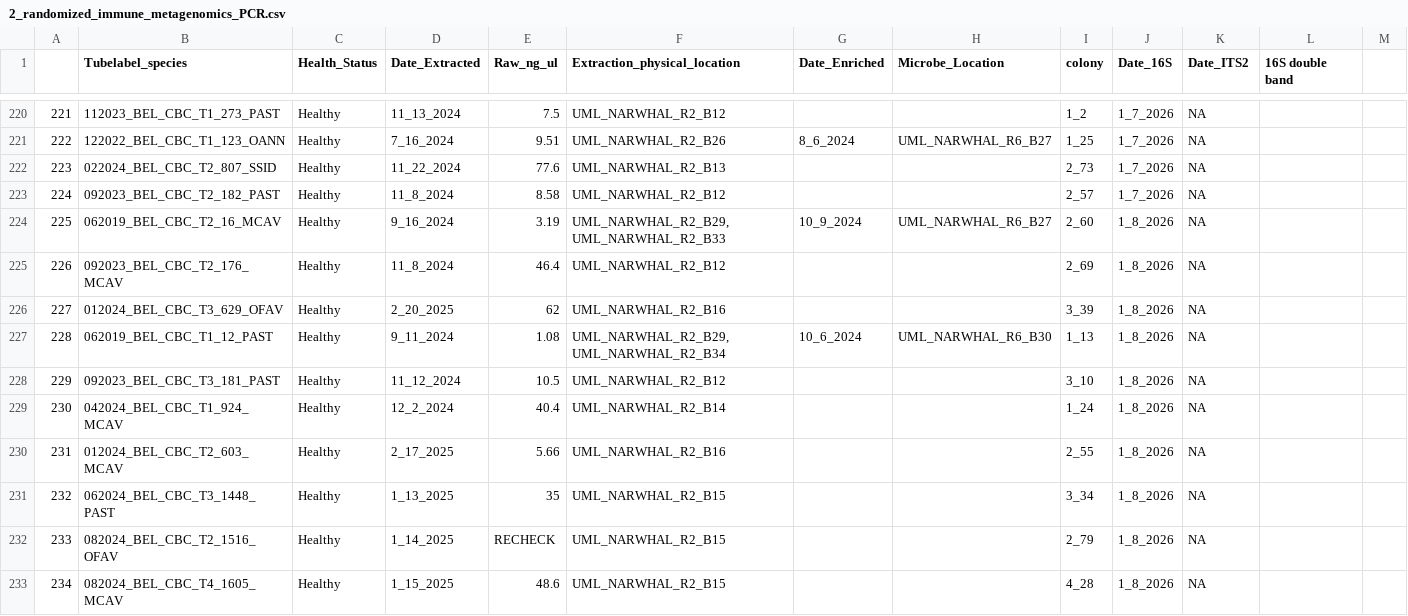
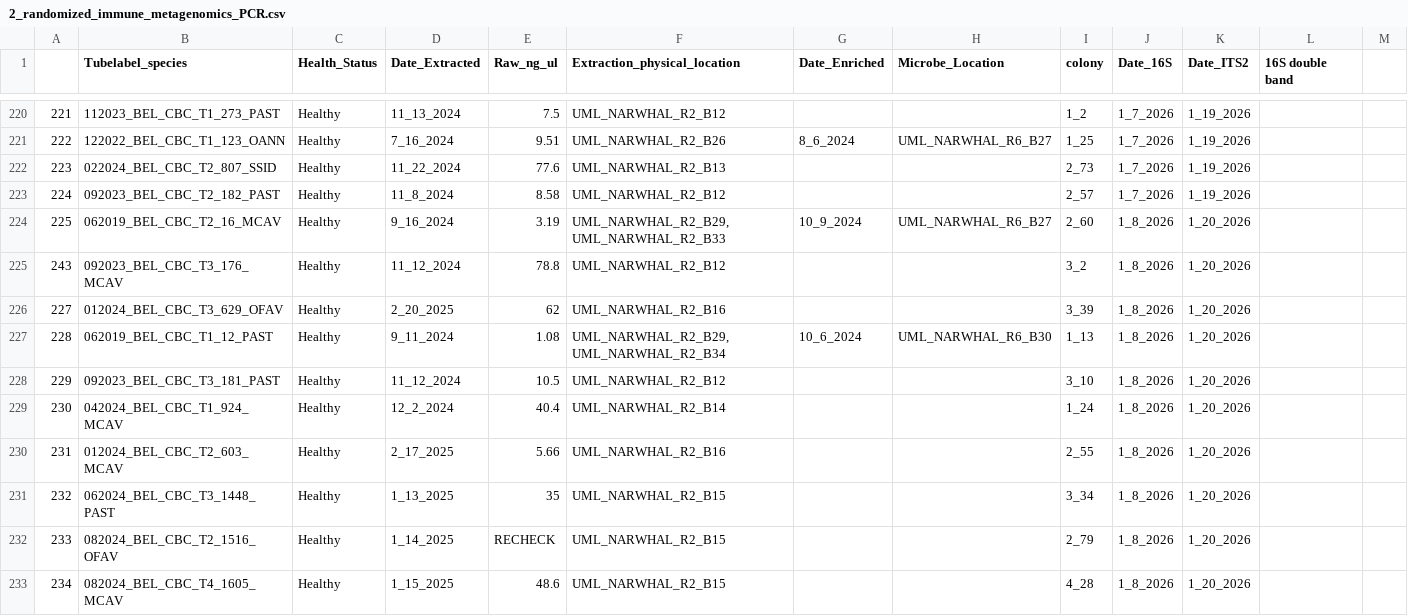
Before and after one commit to cdesouza02/PAN_BDT, a CSV file: NSF_Rapid/CBC_PCR_Plan/2_randomized_immune_metagenomics_PCR.csv, drawn as a sheet; only a part is shown, gaps mark what is left out; the diff covers the shown part only.

```diff
--- a/NSF_Rapid/CBC_PCR_Plan/2_randomized_immune_metagenomics_PCR.csv
+++ b/NSF_Rapid/CBC_PCR_Plan/2_randomized_immune_metagenomics_PCR.csv
@@ -220,14 +220,14 @@
-221,112023_BEL_CBC_T1_273_PAST,Healthy,11_13_2024,7.5,UML_NARWHAL_R2_B12,,,1_2,1_7_2026,NA,,
-222,122022_BEL_CBC_T1_123_OANN,Healthy,7_16_2024,9.51,UML_NARWHAL_R2_B26,8_6_2024,UML_NARWHAL_R6_B27,1_25,1_7_2026,NA,,
-223,022024_BEL_CBC_T2_807_SSID,Healthy,11_22_2024,77.6,UML_NARWHAL_R2_B13,,,2_73,1_7_2026,NA,,
-224,092023_BEL_CBC_T2_182_PAST,Healthy,11_8_2024,8.58,UML_NARWHAL_R2_B12,,,2_57,1_7_2026,NA,,
-225,062019_BEL_CBC_T2_16_MCAV,Healthy,9_16_2024,3.19,"UML_NARWHAL_R2_B29, UML_NARWHAL_R2_B33",10_9_2024,UML_NARWHAL_R6_B27,2_60,1_8_2026,NA,,
-226,092023_BEL_CBC_T2_176_MCAV,Healthy,11_8_2024,46.4,UML_NARWHAL_R2_B12,,,2_69,1_8_2026,NA,,
-227,012024_BEL_CBC_T3_629_OFAV,Healthy,2_20_2025,62,UML_NARWHAL_R2_B16,,,3_39,1_8_2026,NA,,
-228,062019_BEL_CBC_T1_12_PAST,Healthy,9_11_2024,1.08,"UML_NARWHAL_R2_B29, UML_NARWHAL_R2_B34",10_6_2024,UML_NARWHAL_R6_B30,1_13,1_8_2026,NA,,
-229,092023_BEL_CBC_T3_181_PAST,Healthy,11_12_2024,10.5,UML_NARWHAL_R2_B12,,,3_10,1_8_2026,NA,,
-230,042024_BEL_CBC_T1_924_MCAV,Healthy,12_2_2024,40.4,UML_NARWHAL_R2_B14,,,1_24,1_8_2026,NA,,
-231,012024_BEL_CBC_T2_603_MCAV,Healthy,2_17_2025,5.66,UML_NARWHAL_R2_B16,,,2_55,1_8_2026,NA,,
-232,062024_BEL_CBC_T3_1448_PAST,Healthy,1_13_2025,35,UML_NARWHAL_R2_B15,,,3_34,1_8_2026,NA,,
-233,082024_BEL_CBC_T2_1516_OFAV,Healthy,1_14_2025,RECHECK,UML_NARWHAL_R2_B15,,,2_79,1_8_2026,NA,,
-234,082024_BEL_CBC_T4_1605_MCAV,Healthy,1_15_2025,48.6,UML_NARWHAL_R2_B15,,,4_28,1_8_2026,NA,,
+221,112023_BEL_CBC_T1_273_PAST,Healthy,11_13_2024,7.5,UML_NARWHAL_R2_B12,,,1_2,1_7_2026,1_19_2026,,
+222,122022_BEL_CBC_T1_123_OANN,Healthy,7_16_2024,9.51,UML_NARWHAL_R2_B26,8_6_2024,UML_NARWHAL_R6_B27,1_25,1_7_2026,1_19_2026,,
+223,022024_BEL_CBC_T2_807_SSID,Healthy,11_22_2024,77.6,UML_NARWHAL_R2_B13,,,2_73,1_7_2026,1_19_2026,,
+224,092023_BEL_CBC_T2_182_PAST,Healthy,11_8_2024,8.58,UML_NARWHAL_R2_B12,,,2_57,1_7_2026,1_19_2026,,
+225,062019_BEL_CBC_T2_16_MCAV,Healthy,9_16_2024,3.19,"UML_NARWHAL_R2_B29, UML_NARWHAL_R2_B33",10_9_2024,UML_NARWHAL_R6_B27,2_60,1_8_2026,1_20_2026,,
+243,092023_BEL_CBC_T3_176_MCAV,Healthy,11_12_2024,78.8,UML_NARWHAL_R2_B12,,,3_2,1_8_2026,1_20_2026,,
+227,012024_BEL_CBC_T3_629_OFAV,Healthy,2_20_2025,62,UML_NARWHAL_R2_B16,,,3_39,1_8_2026,1_20_2026,,
+228,062019_BEL_CBC_T1_12_PAST,Healthy,9_11_2024,1.08,"UML_NARWHAL_R2_B29, UML_NARWHAL_R2_B34",10_6_2024,UML_NARWHAL_R6_B30,1_13,1_8_2026,1_20_2026,,
+229,092023_BEL_CBC_T3_181_PAST,Healthy,11_12_2024,10.5,UML_NARWHAL_R2_B12,,,3_10,1_8_2026,1_20_2026,,
+230,042024_BEL_CBC_T1_924_MCAV,Healthy,12_2_2024,40.4,UML_NARWHAL_R2_B14,,,1_24,1_8_2026,1_20_2026,,
+231,012024_BEL_CBC_T2_603_MCAV,Healthy,2_17_2025,5.66,UML_NARWHAL_R2_B16,,,2_55,1_8_2026,1_20_2026,,
+232,062024_BEL_CBC_T3_1448_PAST,Healthy,1_13_2025,35,UML_NARWHAL_R2_B15,,,3_34,1_8_2026,1_20_2026,,
+233,082024_BEL_CBC_T2_1516_OFAV,Healthy,1_14_2025,RECHECK,UML_NARWHAL_R2_B15,,,2_79,1_8_2026,1_20_2026,,
+234,082024_BEL_CBC_T4_1605_MCAV,Healthy,1_15_2025,48.6,UML_NARWHAL_R2_B15,,,4_28,1_8_2026,1_20_2026,,
```
Also changed, not shown: 1 added row, 1 removed row and 79 edited cells elsewhere in this file.
